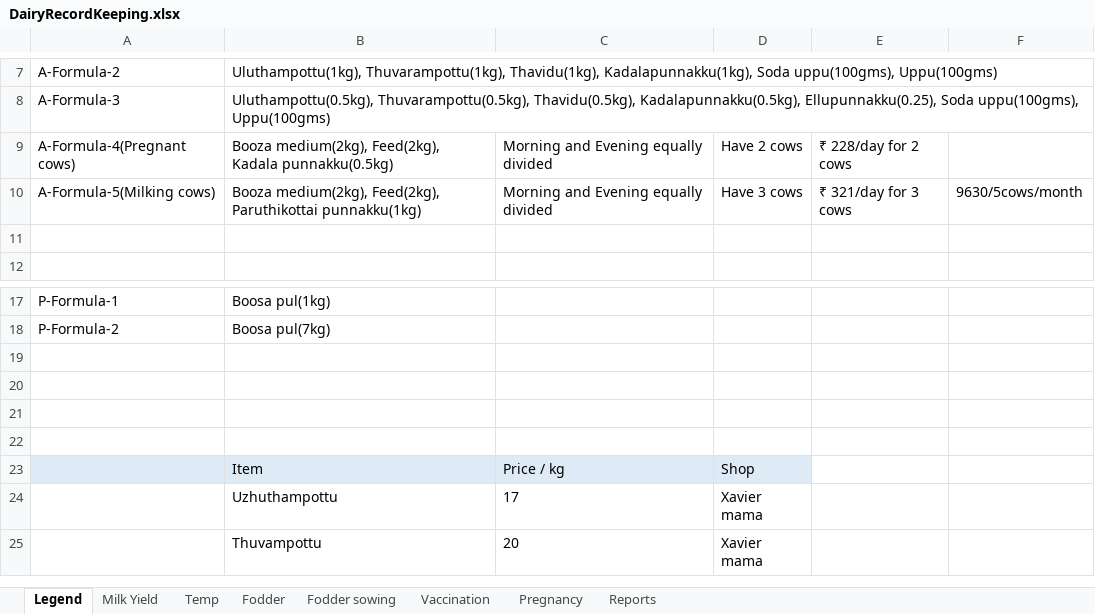
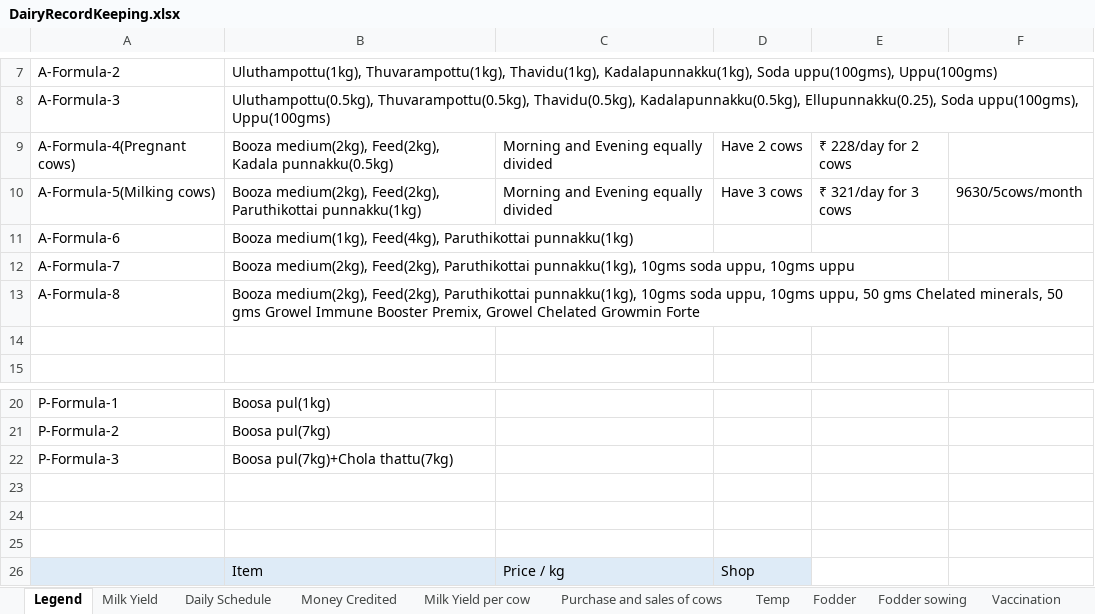
Before and after one commit to johndavidp/Dairy, an Excel workbook: DairyRecordKeeping.xlsx, sheet Legend, drawn as a sheet; only a part is shown, gaps mark what is left out; the shorter side is filled out with more unchanged rows; values as stored, in another font and other column widths than the file's, no borders; addresses are those after the commit; the diff names each change by its address in the sheet, - before the commit and + after, or states it on an @@ line.

```diff
--- a/DairyRecordKeeping.xlsx (sheet Legend)
+++ b/DairyRecordKeeping.xlsx (sheet Legend)
+sheet tab: Daily Schedule
+sheet tab: Money Credited
+sheet tab: Milk Yield per cow
+sheet tab: Purchase and sales of cows
+row 11: A-Formula-6 | Booza medium(1kg), Feed(4kg), Paruthikottai punnakku(1kg)
+row 12: A-Formula-7 | Booza medium(2kg), Feed(2kg), Paruthikottai punnakku(1kg), 10gms soda uppu, 10gms uppu
+row 13: A-Formula-8 | Booza medium(2kg), Feed(2kg), Paruthikottai punnakku(1kg), 10gms soda uppu, 10gms uppu, 50 gms Chelated minerals, 50 gms Growel Immune Booster Premix, Growel Chelated Growmin Forte
-row 22: (empty)
+row 22: P-Formula-3 | Boosa pul(7kg)+Chola thattu(7kg)
```
Also changed, not shown: sheet Milk Yield, sheet Fodder, sheet Fodder sowing, sheet Pregnancy, charts or pictures.
